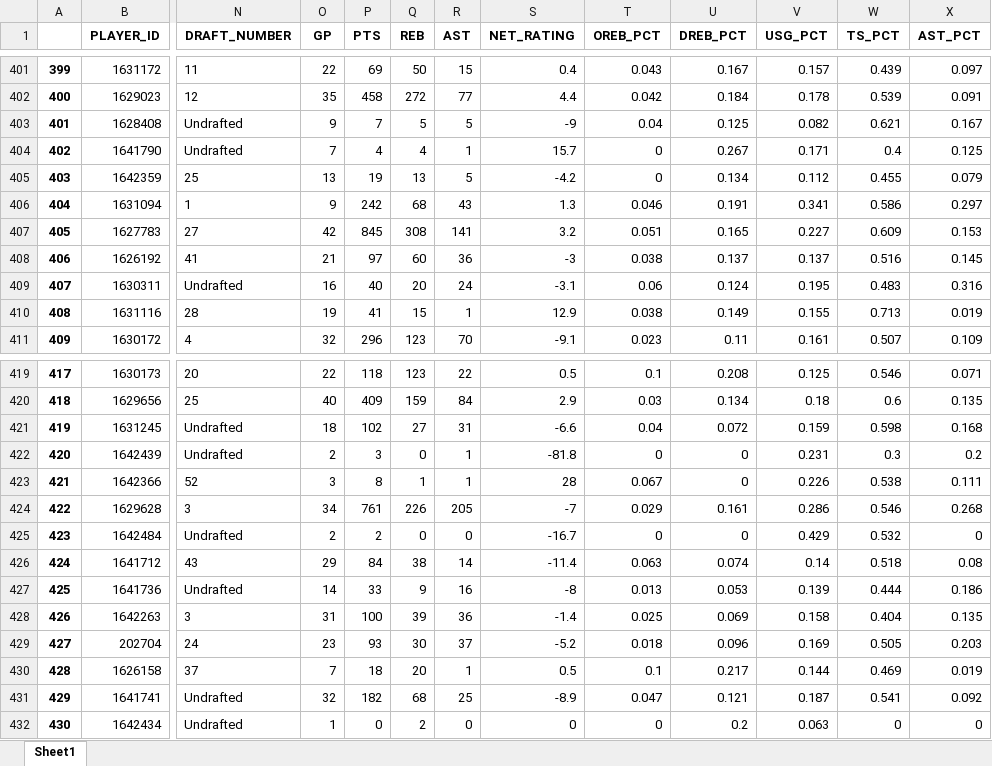
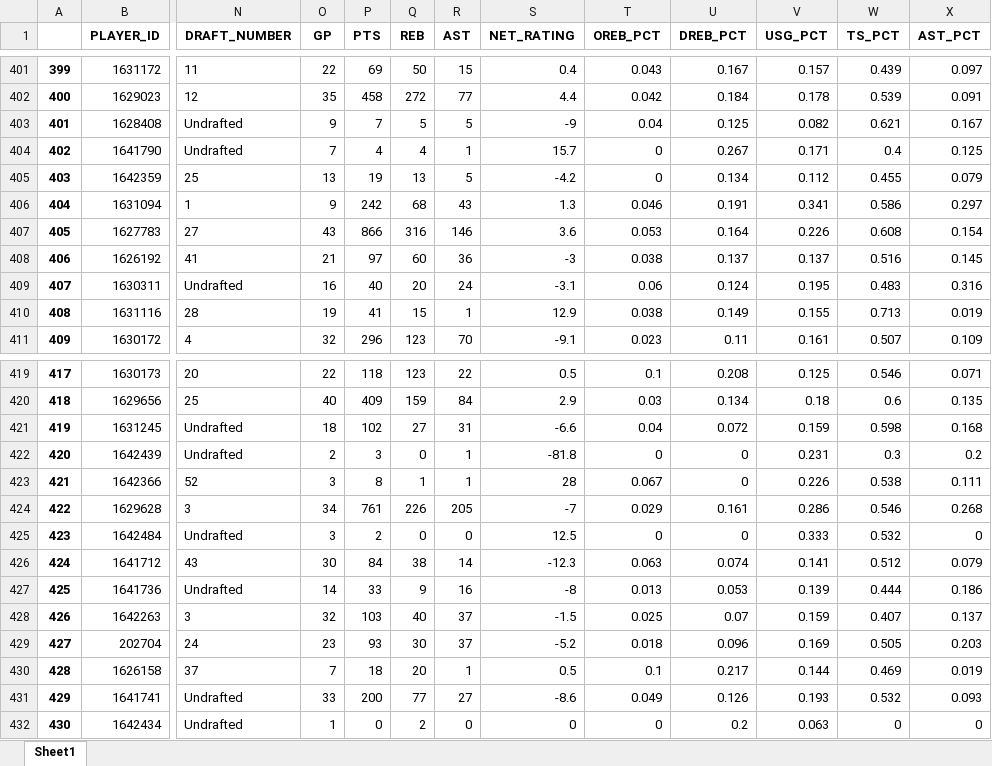
Before and after one commit to ansh-mujral/nbapreds, an Excel workbook: Players_Data.xlsx, sheet Sheet1, drawn as a sheet; only a part is shown, gaps mark what is left out; values as stored, in another font and other column widths than the file's, no borders; the diff covers the shown part only; the diff names each change by its address in the sheet, - before the commit and + after, or states it on an @@ line.

```diff
--- a/Players_Data.xlsx (sheet Sheet1)
+++ b/Players_Data.xlsx (sheet Sheet1)
-O407 (GP): 42
+O407 (GP): 43
-P407 (PTS): 845
+P407 (PTS): 866
-Q407 (REB): 308
+Q407 (REB): 316
-R407 (AST): 141
+R407 (AST): 146
-S407 (NET_RATING): 3.2
+S407 (NET_RATING): 3.6
-T407 (OREB_PCT): 0.051
+T407 (OREB_PCT): 0.053
-U407 (DREB_PCT): 0.165
+U407 (DREB_PCT): 0.164
-V407 (USG_PCT): 0.227
+V407 (USG_PCT): 0.226
-W407 (TS_PCT): 0.609
+W407 (TS_PCT): 0.608
-X407 (AST_PCT): 0.153
+X407 (AST_PCT): 0.154
-O425 (GP): 2
+O425 (GP): 3
-S425 (NET_RATING): -16.7
+S425 (NET_RATING): 12.5
-V425 (USG_PCT): 0.429
+V425 (USG_PCT): 0.333
-O426 (GP): 29
+O426 (GP): 30
-S426 (NET_RATING): -11.4
+S426 (NET_RATING): -12.3
-V426 (USG_PCT): 0.14
+V426 (USG_PCT): 0.141
-W426 (TS_PCT): 0.518
+W426 (TS_PCT): 0.512
-X426 (AST_PCT): 0.08
+X426 (AST_PCT): 0.079
-O428 (GP): 31
+O428 (GP): 32
-P428 (PTS): 100
+P428 (PTS): 103
-Q428 (REB): 39
+Q428 (REB): 40
-R428 (AST): 36
+R428 (AST): 37
-S428 (NET_RATING): -1.4
+S428 (NET_RATING): -1.5
-U428 (DREB_PCT): 0.069
+U428 (DREB_PCT): 0.07
-V428 (USG_PCT): 0.158
+V428 (USG_PCT): 0.159
-W428 (TS_PCT): 0.404
+W428 (TS_PCT): 0.407
-X428 (AST_PCT): 0.135
+X428 (AST_PCT): 0.137
-O431 (GP): 32
+O431 (GP): 33
-P431 (PTS): 182
+P431 (PTS): 200
-Q431 (REB): 68
+Q431 (REB): 77
-R431 (AST): 25
+R431 (AST): 27
-S431 (NET_RATING): -8.9
+S431 (NET_RATING): -8.6
-T431 (OREB_PCT): 0.047
+T431 (OREB_PCT): 0.049
-U431 (DREB_PCT): 0.121
+U431 (DREB_PCT): 0.126
-V431 (USG_PCT): 0.187
+V431 (USG_PCT): 0.193
-W431 (TS_PCT): 0.541
+W431 (TS_PCT): 0.532
-X431 (AST_PCT): 0.092
+X431 (AST_PCT): 0.093
```
Also changed, not shown: 987 edited cells elsewhere in this sheet, 40 other files.
